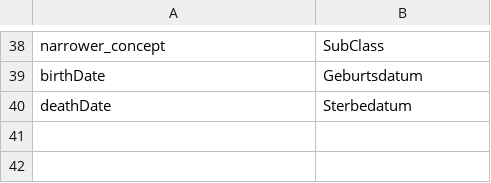
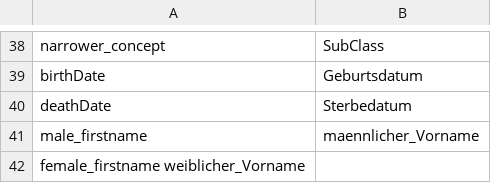
Before and after one commit to pannous/netbase, a CSV file: import/labels.csv, drawn as a sheet; only a part is shown, gaps mark what is left out; the diff names each change by its address in the sheet, - before the commit and + after, or states it on an @@ line.

```diff
--- a/import/labels.csv
+++ b/import/labels.csv
+row 41: male_firstname | maennlicher_Vorname
+row 42: female_firstname weiblicher_Vorname
```
Also changed, not shown: 2 other files.
